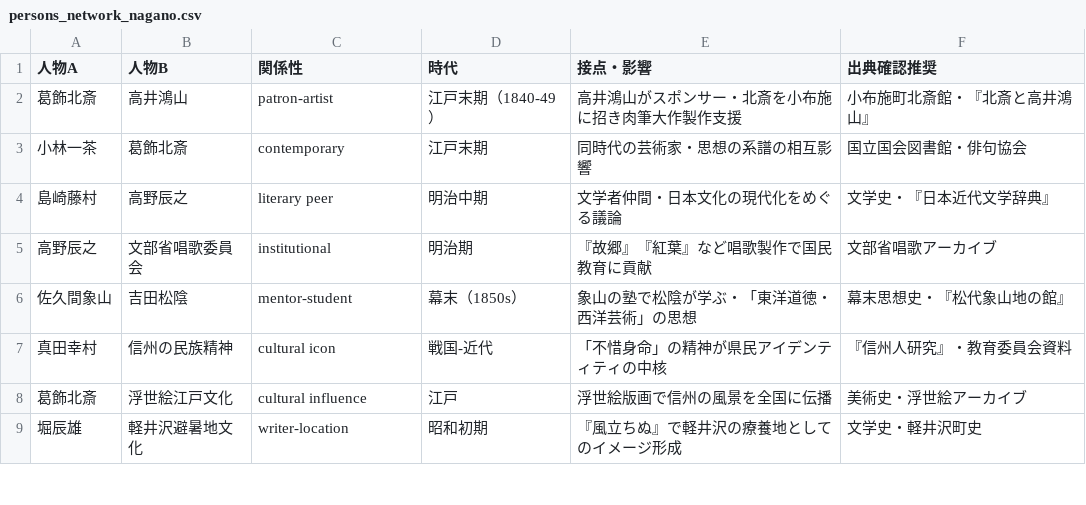
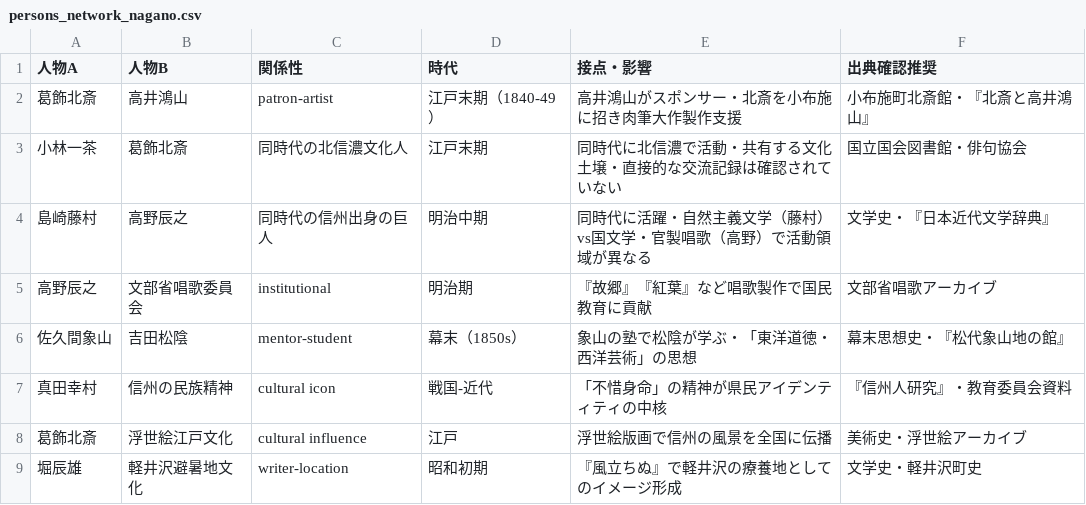
Before and after one commit to yanagi-jabee-28/KAMEN-RIDER, a CSV file: nagano/persons_network_nagano.csv, drawn as a sheet; only a part is shown.

```diff
--- a/nagano/persons_network_nagano.csv
+++ b/nagano/persons_network_nagano.csv
@@ -2,4 +2,4 @@
 葛飾北斎,高井鴻山,patron-artist,江戸末期（1840-49）,高井鴻山がスポンサー・北斎を小布施に招き肉筆大作製作支援,小布施町北斎館・『北斎と高井鴻山』
-小林一茶,葛飾北斎,contemporary,江戸末期,同時代の芸術家・思想の系譜の相互影響,国立国会図書館・俳句協会
-島崎藤村,高野辰之,literary peer,明治中期,文学者仲間・日本文化の現代化をめぐる議論,文学史・『日本近代文学辞典』
+小林一茶,葛飾北斎,同時代の北信濃文化人,江戸末期,同時代に北信濃で活動・共有する文化土壌・直接的な交流記録は確認されていない,国立国会図書館・俳句協会
+島崎藤村,高野辰之,同時代の信州出身の巨人,明治中期,同時代に活躍・自然主義文学（藤村）vs国文学・官製唱歌（高野）で活動領域が異なる,文学史・『日本近代文学辞典』
 高野辰之,文部省唱歌委員会,institutional,明治期,『故郷』『紅葉』など唱歌製作で国民教育に貢献,文部省唱歌アーカイブ
```
Also changed, not shown: nagano/persons_nagano.csv, nagano/products_nagano.csv, 2 other files.
